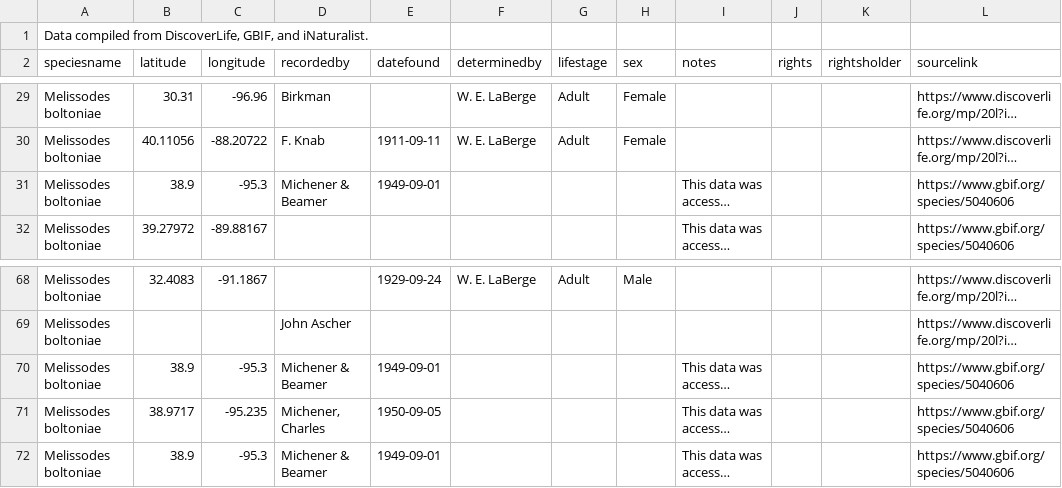
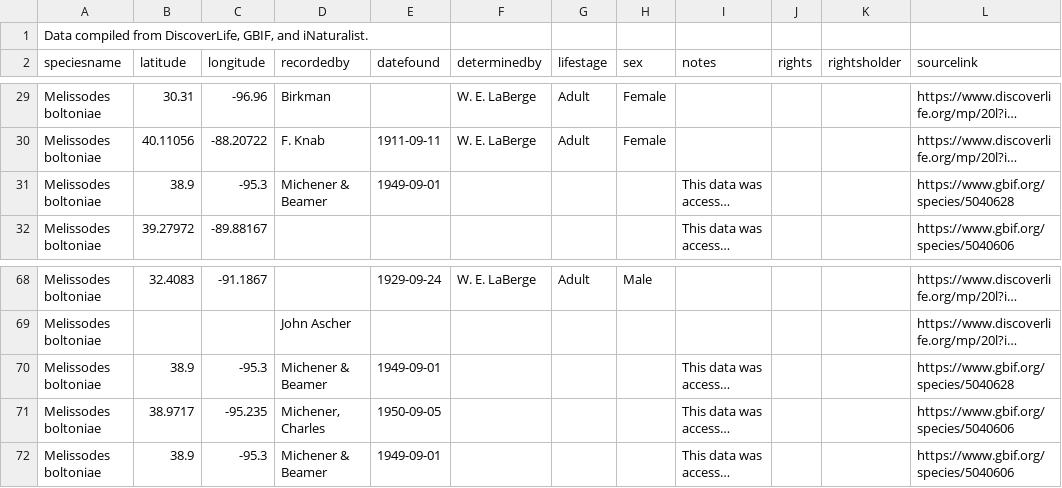
Before and after one commit to themelissodesproject/themelissodesproject.github.io, a CSV file: data/melissodes_boltoniae.csv, drawn as a sheet; only a part is shown, gaps mark what is left out; long unchanged cells end in …; the diff names each change by its address in the sheet, - before the commit and + after, or states it on an @@ line.

Commit message:
Add files via upload

```diff
--- a/data/melissodes_boltoniae.csv
+++ b/data/melissodes_boltoniae.csv
-L31 (sourcelink): https://www.gbif.org/species/5040606
+L31 (sourcelink): https://www.gbif.org/species/5040628
-L70 (sourcelink): https://www.gbif.org/species/5040606
+L70 (sourcelink): https://www.gbif.org/species/5040628
```
